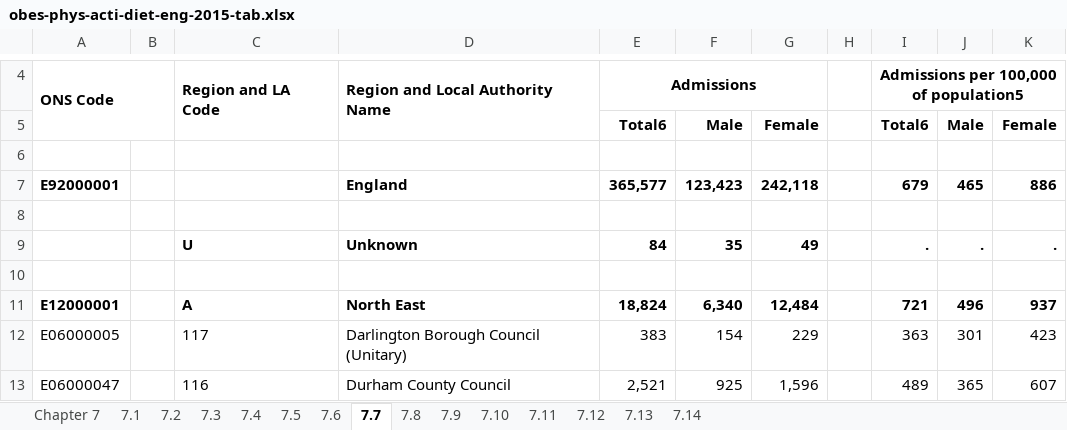
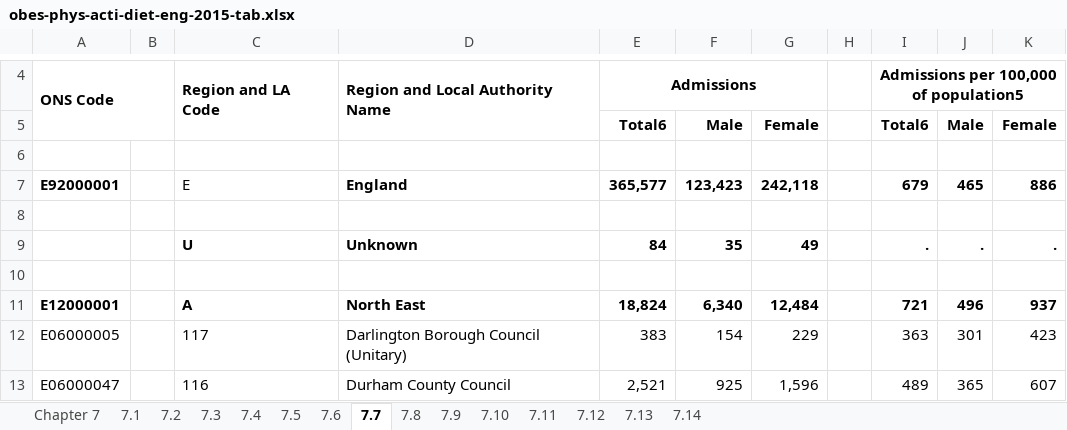
Before and after one commit to elksie5000/obesity, an Excel workbook: obes-phys-acti-diet-eng-2015-tab.xlsx, sheet 7.7, drawn as a sheet; only a part is shown, gaps mark what is left out; values as stored, in another font and other column widths than the file's, no borders; conditional formats not drawn; the diff names each change by its address in the sheet, - before the commit and + after, or states it on an @@ line.

```diff
--- a/obes-phys-acti-diet-eng-2015-tab.xlsx (sheet 7.7)
+++ b/obes-phys-acti-diet-eng-2015-tab.xlsx (sheet 7.7)
-C7: (empty)
+C7: E
```
Also changed, not shown: charts or pictures, 37 other files.
